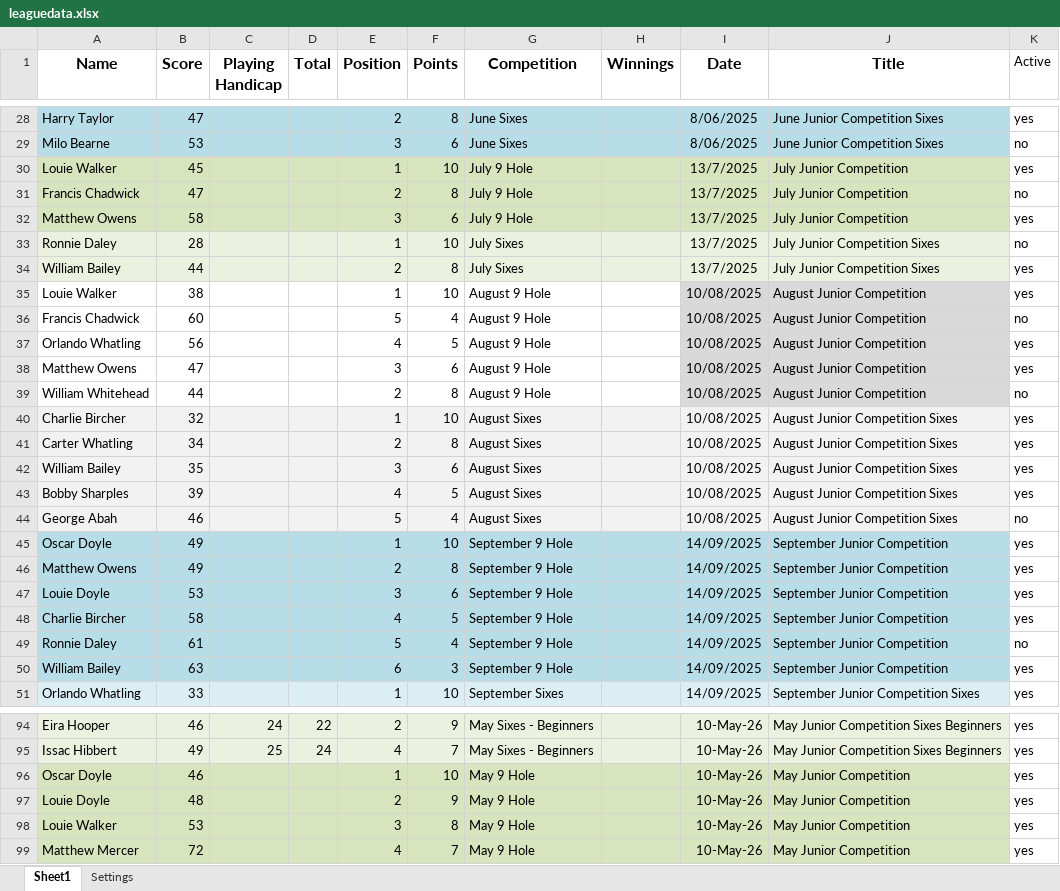
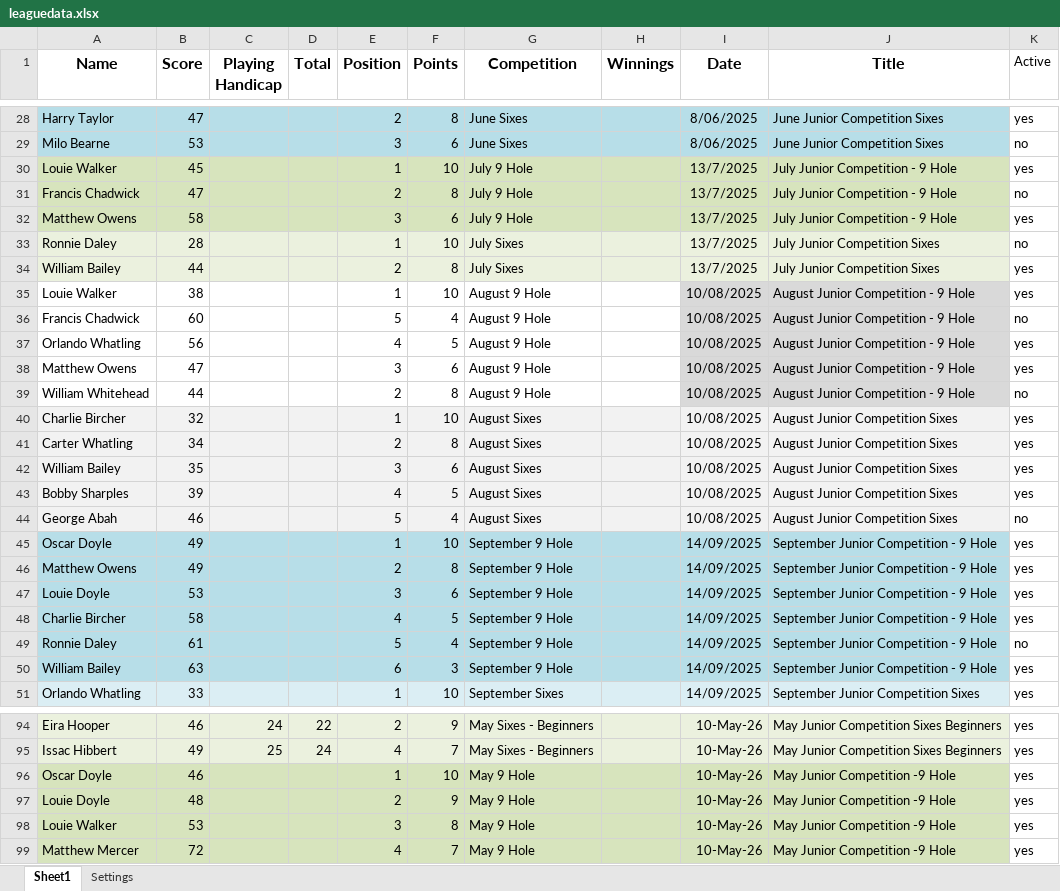
Before and after one commit to CMPtechnik/CheadleGolfAcademy, an Excel workbook: data/leaguedata.xlsx, sheet Sheet1, drawn as a sheet; only a part is shown, gaps mark what is left out; values as stored, in another font and other column widths than the file's, no borders; the diff covers the shown part only; the diff names each change by its address in the sheet, - before the commit and + after, or states it on an @@ line.

```diff
--- a/data/leaguedata.xlsx (sheet Sheet1)
+++ b/data/leaguedata.xlsx (sheet Sheet1)
-J30:J32 (Title): July Junior Competition
+J30:J32 (Title): July Junior Competition - 9 Hole
-J35:J39 (Title): August Junior Competition
+J35:J39 (Title): August Junior Competition - 9 Hole
-J45:J50 (Title): September Junior Competition
+J45:J50 (Title): September Junior Competition - 9 Hole
-J96:J99 (Title): May Junior Competition
+J96:J99 (Title): May Junior Competition -9 Hole
```
Also changed, not shown: 39 edited cells elsewhere in this sheet.
